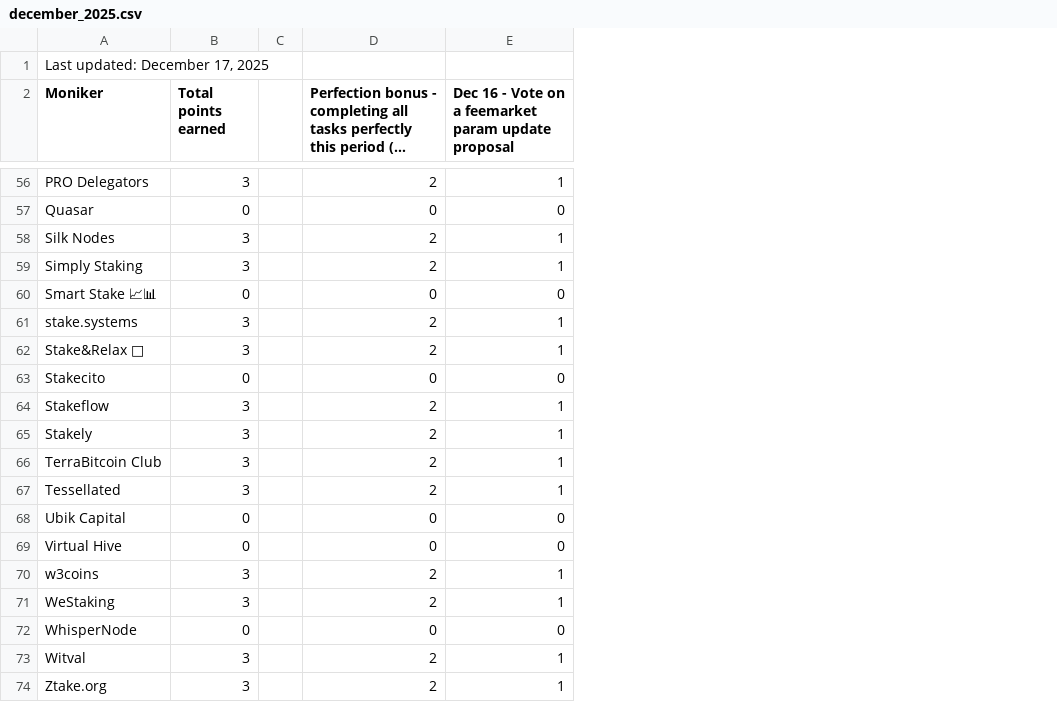
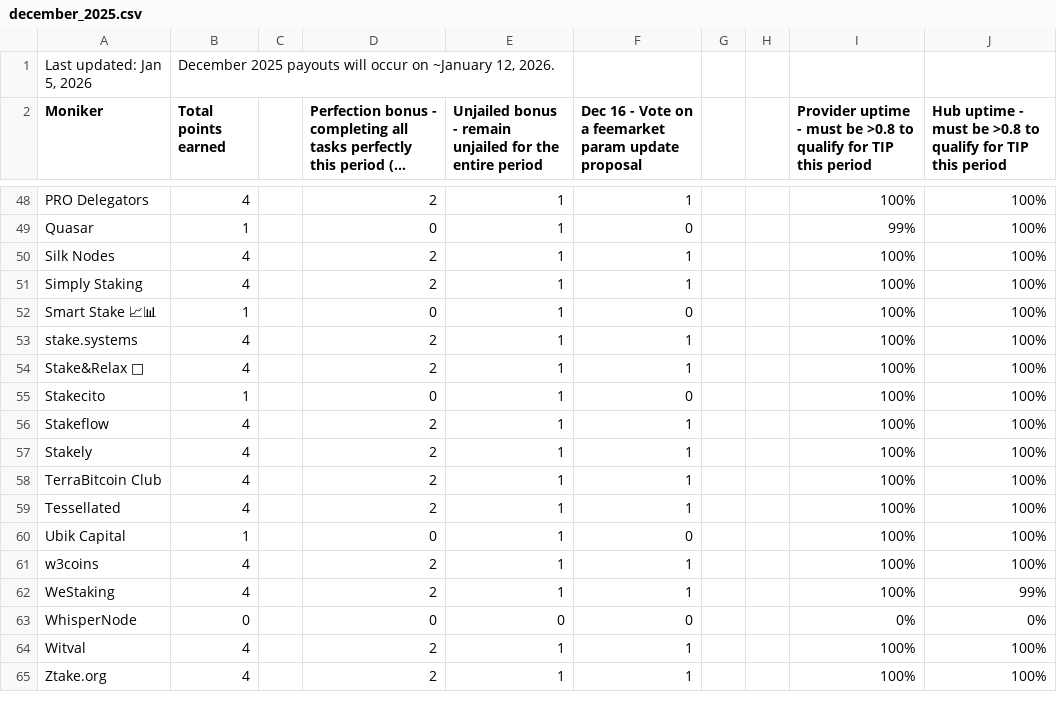
Before and after one commit to hyphacoop/site-for-TIP-data, a CSV file: site/data/december_2025.csv, drawn as a sheet; only a part is shown, gaps mark what is left out; long unchanged cells end in …; removed rows and columns are numbered as before the commit, all else as after; the diff covers the shown part only; the diff names each change by its address in the sheet, - before the commit and + after, or states it on an @@ line.

```diff
--- a/site/data/december_2025.csv
+++ b/site/data/december_2025.csv
+column E, row 2: Unjailed bonus - remain unjailed for the entire period; rows 48-65: 1 | 1 | 1 | 1 | 1 | 1 | 1 | 1 | 1 | 1 | 1 | 1 | 1 | 1 | 1 | 0 | 1 | 1
+column G, empty
+column H, empty
+column I, row 2: Provider uptime - must be >0.8 to qualify for TIP this period; rows 48-65: 100% | 99% | 100% | 100% | 100% | 100% | 100% | 100% | 100% | 100% | 100% | 100% | 100% | 100% | 100% | 0% | 100% | 100%
+column J, row 2: Hub uptime - must be >0.8 to qualify for TIP this period; rows 48-65: 100% | 100% | 100% | 100% | 100% | 100% | 100% | 100% | 100% | 100% | 100% | 100% | 100% | 100% | 99% | 0% | 100% | 100%
-row 1: Last updated: December 17, 2025
+row 1: Last updated: Jan 5, 2026 | December 2025 payouts will occur on ~January 12, 2026.
-B48 (Total points earned): 3
+B48 (Total points earned): 4
-B49 (Total points earned): 0
+B49 (Total points earned): 1
-B50:B51 (Total points earned): 3
+B50:B51 (Total points earned): 4
-B52 (Total points earned): 0
+B52 (Total points earned): 1
-B53:B54 (Total points earned): 3
+B53:B54 (Total points earned): 4
-B55 (Total points earned): 0
+B55 (Total points earned): 1
-B56:B59 (Total points earned): 3
+B56:B59 (Total points earned): 4
-B60 (Total points earned): 0
+B60 (Total points earned): 1
-row 69: Virtual Hive | 0 |  | 0 | 0
-B61:B62 (Total points earned): 3
+B61:B62 (Total points earned): 4
-B64:B65 (Total points earned): 3
+B64:B65 (Total points earned): 4
```
Also changed, not shown: 8 removed rows and 42 edited cells elsewhere in this file, 1 other file.
